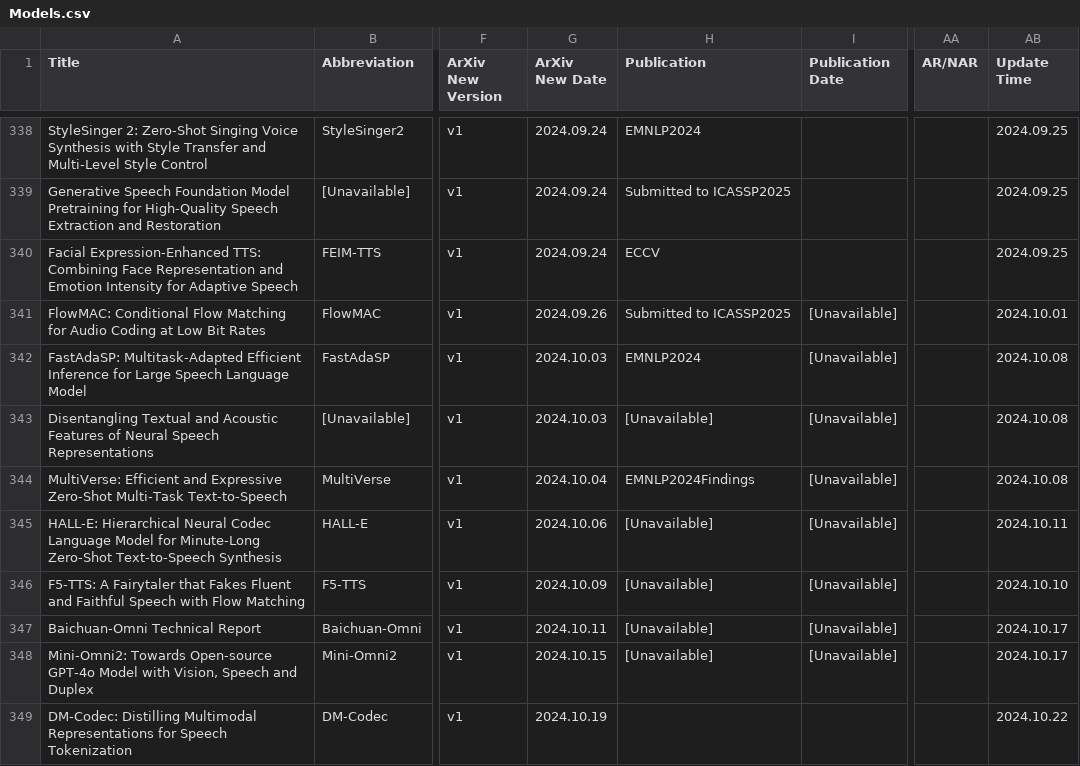
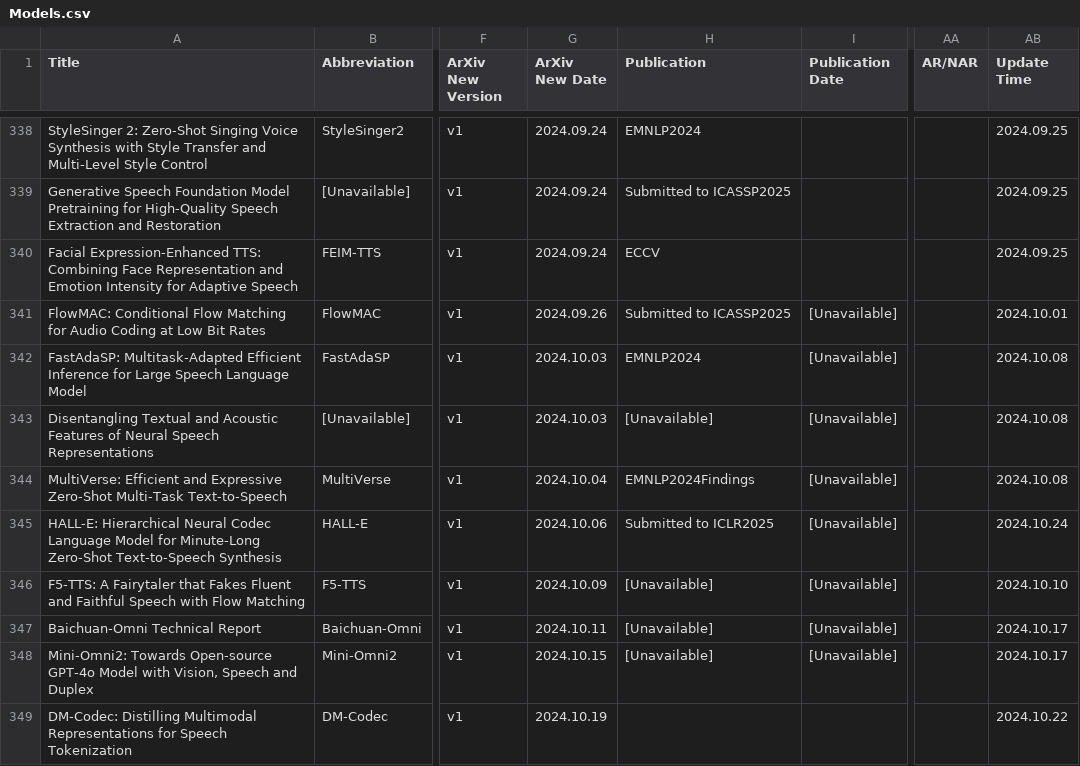
Before and after one commit to SapphireLab/Sapphire-TTS-Collection, a CSV file: Models.csv, drawn as a sheet; only a part is shown, gaps mark what is left out; the diff covers the shown part only; the diff names each change by its address in the sheet, - before the commit and + after, or states it on an @@ line.

Commit message:
更新表格

```diff
--- a/Models.csv
+++ b/Models.csv
-H345 (Publication): [Unavailable]
+H345 (Publication): Submitted to ICLR2025
-AB345 (Update Time): 2024.10.11
+AB345 (Update Time): 2024.10.24
```
Also changed, not shown: 2 added rows elsewhere in this file.
